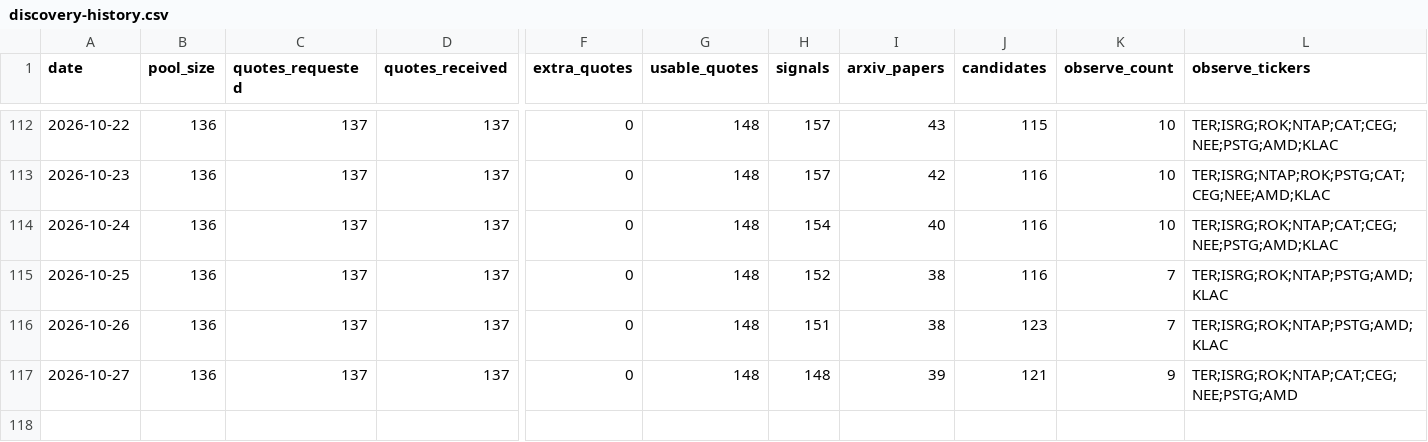
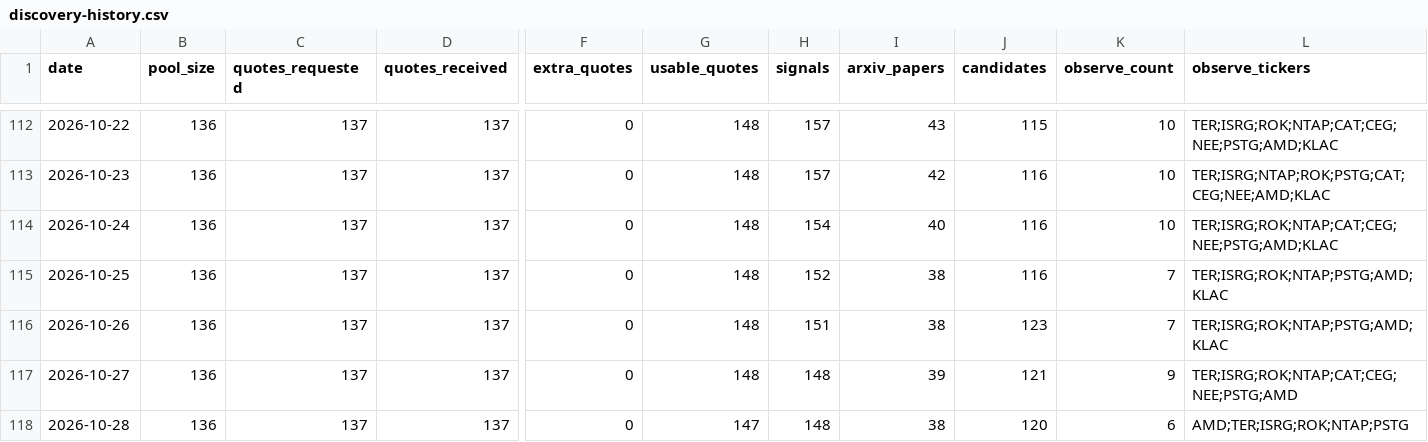
Before and after one commit to Davidgu1994/ai-stock-pool, a CSV file: discovery-history.csv, drawn as a sheet; only a part is shown, gaps mark what is left out; rows hold the shown columns only; the diff names each change by its address in the sheet, - before the commit and + after, or states it on an @@ line.

```diff
--- a/discovery-history.csv
+++ b/discovery-history.csv
+row 118: 2026-10-28 | 136 | 137 | 137 | 0 | 147 | 148 | 38 | 120 | 6 | AMD;TER;ISRG;ROK;NTAP;PSTG
```
Also changed, not shown: arxiv-papers.csv, discovery-candidates.csv, 2 other files.
